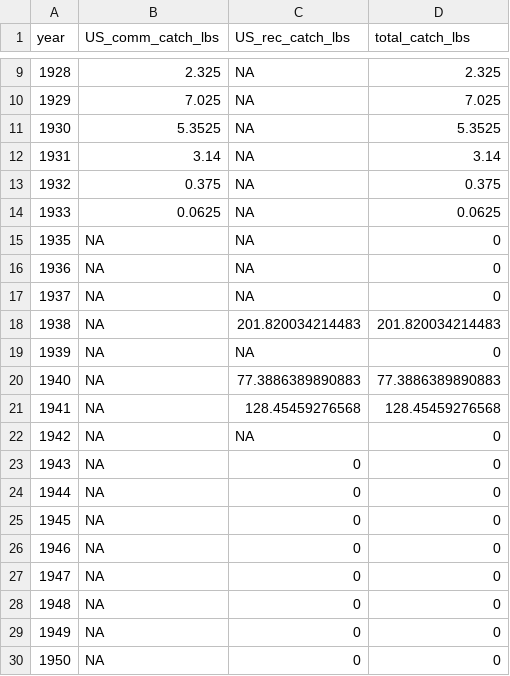
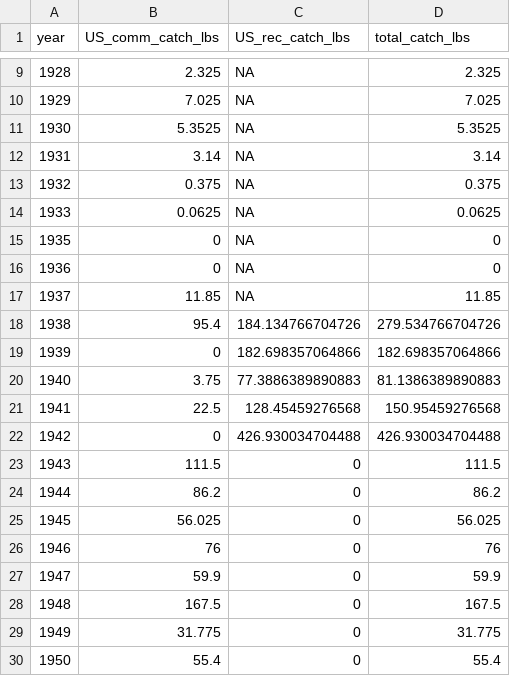
Before and after one commit to markusmin/ESA_RF, a CSV file: catch_reconstruction_data/complete_catch_histories/yelloweye_HC_catch_scenario_low.csv, drawn as a sheet; only a part is shown, gaps mark what is left out; the diff covers the shown part only.

Commit message:
exported completed catch scenarios

```diff
--- a/catch_reconstruction_data/complete_catch_histories/yelloweye_HC_catch_scenario_low.csv
+++ b/catch_reconstruction_data/complete_catch_histories/yelloweye_HC_catch_scenario_low.csv
@@ -14,17 +14,17 @@
 1933,0.0625,NA,0.0625
-1935,NA,NA,0
-1936,NA,NA,0
-1937,NA,NA,0
-1938,NA,201.820034214483,201.820034214483
-1939,NA,NA,0
-1940,NA,77.3886389890883,77.3886389890883
-1941,NA,128.45459276568,128.45459276568
-1942,NA,NA,0
-1943,NA,0,0
-1944,NA,0,0
-1945,NA,0,0
-1946,NA,0,0
-1947,NA,0,0
-1948,NA,0,0
-1949,NA,0,0
-1950,NA,0,0
+1935,0,NA,0
+1936,0,NA,0
+1937,11.85,NA,11.85
+1938,95.4,184.134766704726,279.534766704726
+1939,0,182.698357064866,182.698357064866
+1940,3.75,77.3886389890883,81.1386389890883
+1941,22.5,128.45459276568,150.95459276568
+1942,0,426.930034704488,426.930034704488
+1943,111.5,0,111.5
+1944,86.2,0,86.2
+1945,56.025,0,56.025
+1946,76,0,76
+1947,59.9,0,59.9
+1948,167.5,0,167.5
+1949,31.775,0,31.775
+1950,55.4,0,55.4
```
Also changed, not shown: 7 edited cells elsewhere in this file, catch_reconstruction_data/complete_catch_histories/bocaccio_USDPS_catch_scenario_low.csv, catch_reconstruction_data/complete_catch_histories/bocaccio_USDPS_catch_scenario_medium.csv, 9 other files.
